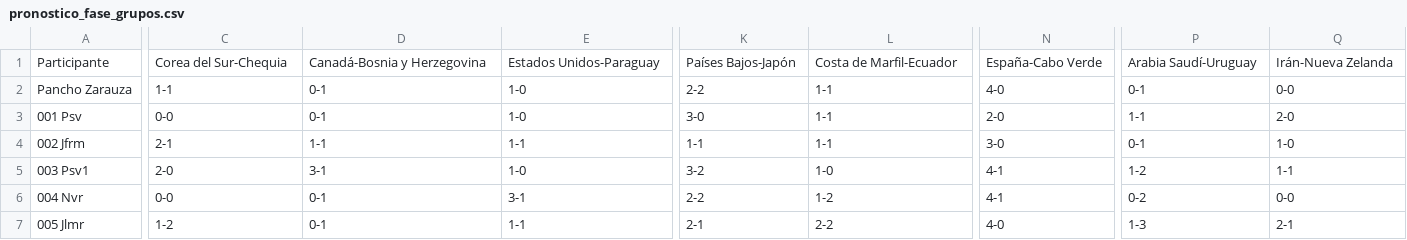
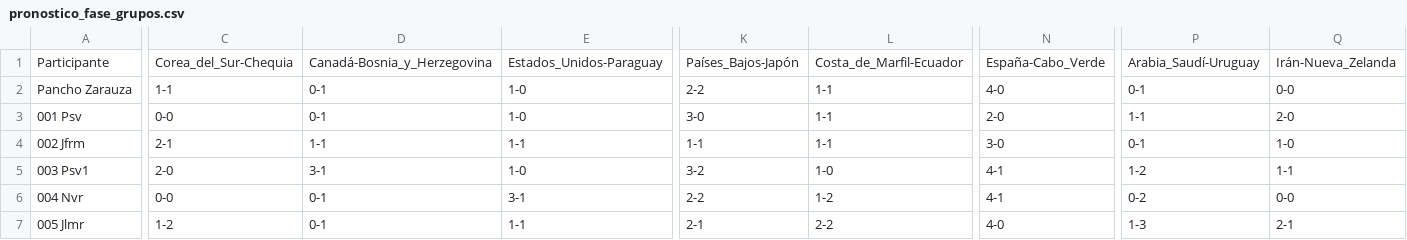
Before and after one commit to Miguel2010/mundial_2026.github.io, a CSV file: data/pronostico_fase_grupos.csv, drawn as a sheet; only a part is shown, gaps mark what is left out; the diff covers the shown part only; the diff names each change by its address in the sheet, - before the commit and + after, or states it on an @@ line.

Commit message:
Update pronostico_fase_grupos.csv

```diff
--- a/data/pronostico_fase_grupos.csv
+++ b/data/pronostico_fase_grupos.csv
-C1: Corea del Sur-Chequia
+C1: Corea_del_Sur-Chequia
-D1: Canadá-Bosnia y Herzegovina
+D1: Canadá-Bosnia_y_Herzegovina
-E1: Estados Unidos-Paraguay
+E1: Estados_Unidos-Paraguay
-K1: Países Bajos-Japón
+K1: Países_Bajos-Japón
-L1: Costa de Marfil-Ecuador
+L1: Costa_de_Marfil-Ecuador
-N1: España-Cabo Verde
+N1: España-Cabo_Verde
-P1: Arabia Saudí-Uruguay
+P1: Arabia_Saudí-Uruguay
-Q1: Irán-Nueva Zelanda
+Q1: Irán-Nueva_Zelanda
```
Also changed, not shown: 18 edited cells elsewhere in this file.
